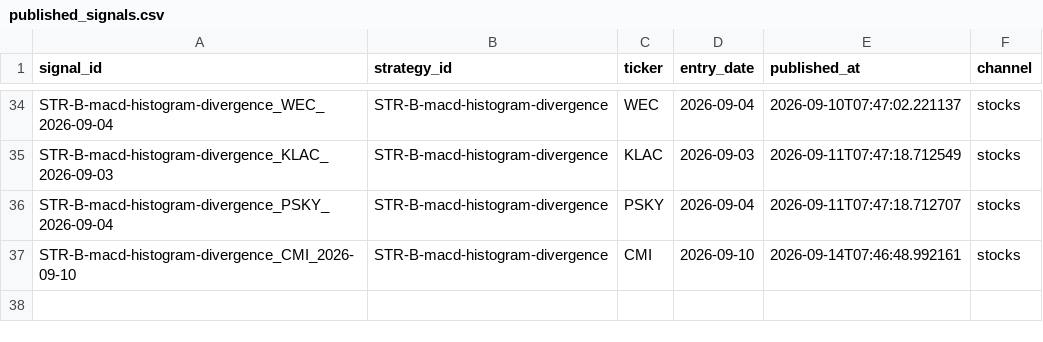
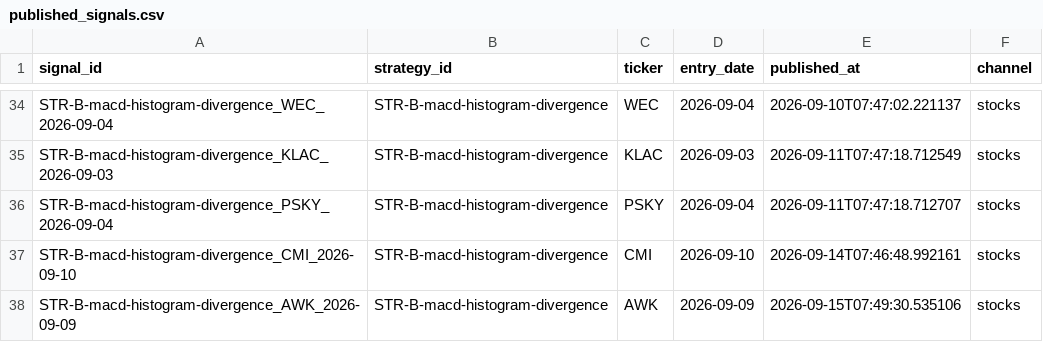
Before and after one commit to DKAgents/HermesForge, a CSV file: scripts/discord/published_signals.csv, drawn as a sheet; only a part is shown, gaps mark what is left out.

```diff
--- a/scripts/discord/published_signals.csv
+++ b/scripts/discord/published_signals.csv
@@ -37 +37,2 @@ STR-B-macd-histogram-divergence_PSKY_2026-09-04,STR-B-macd-histogram-divergence,
 STR-B-macd-histogram-divergence_CMI_2026-09-10,STR-B-macd-histogram-divergence,CMI,2026-09-10,2026-09-14T07:46:48.992161,stocks
+STR-B-macd-histogram-divergence_AWK_2026-09-09,STR-B-macd-histogram-divergence,AWK,2026-09-09,2026-09-15T07:49:30.535106,stocks
```
Also changed, not shown: 5 other files.
